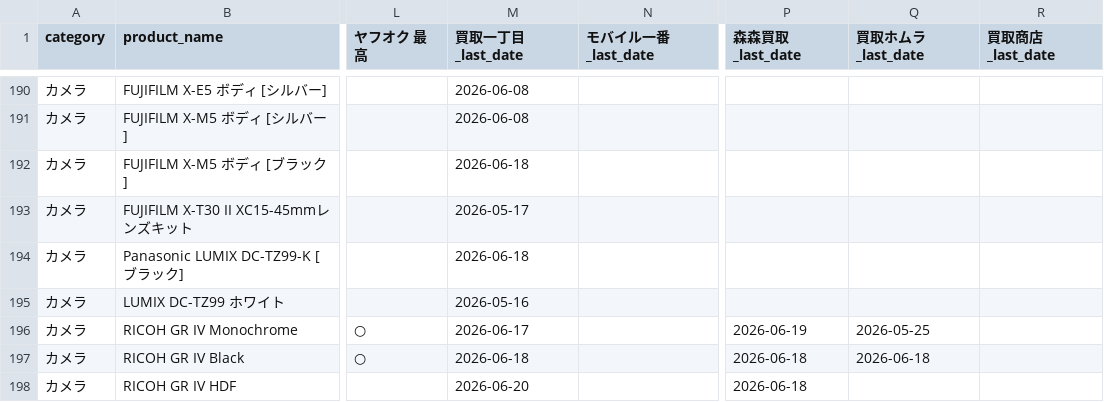
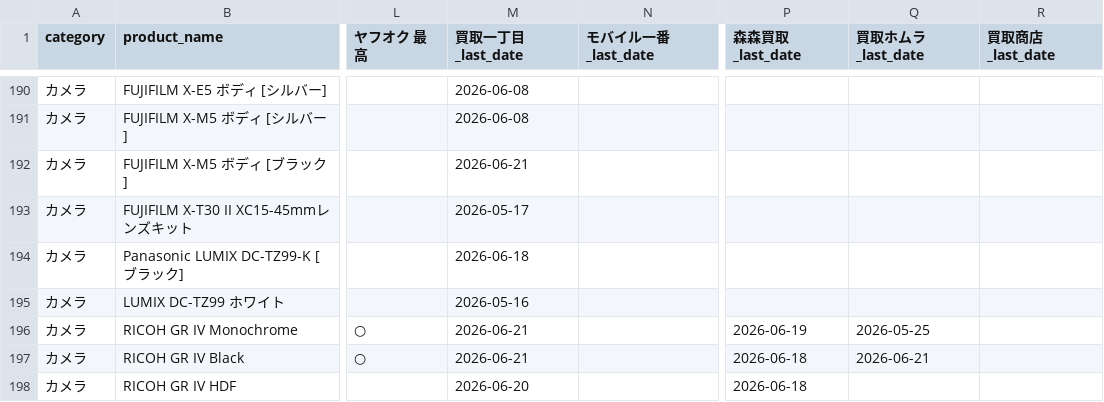
Before and after one commit to makkinngami-cmd/sedori-navi, a CSV file: reports/coverage_matrix.csv, drawn as a sheet; only a part is shown, gaps mark what is left out; the diff covers the shown part only; the diff names each change by its address in the sheet, - before the commit and + after, or states it on an @@ line.

```diff
--- a/reports/coverage_matrix.csv
+++ b/reports/coverage_matrix.csv
-M192 (買取一丁目_last_date): 2026-06-18
+M192 (買取一丁目_last_date): 2026-06-21
-M196 (買取一丁目_last_date): 2026-06-17
+M196 (買取一丁目_last_date): 2026-06-21
-M197 (買取一丁目_last_date): 2026-06-18
+M197 (買取一丁目_last_date): 2026-06-21
-Q197 (買取ホムラ_last_date): 2026-06-18
+Q197 (買取ホムラ_last_date): 2026-06-21
```
Also changed, not shown: 85 edited cells elsewhere in this file, 5 other files.
